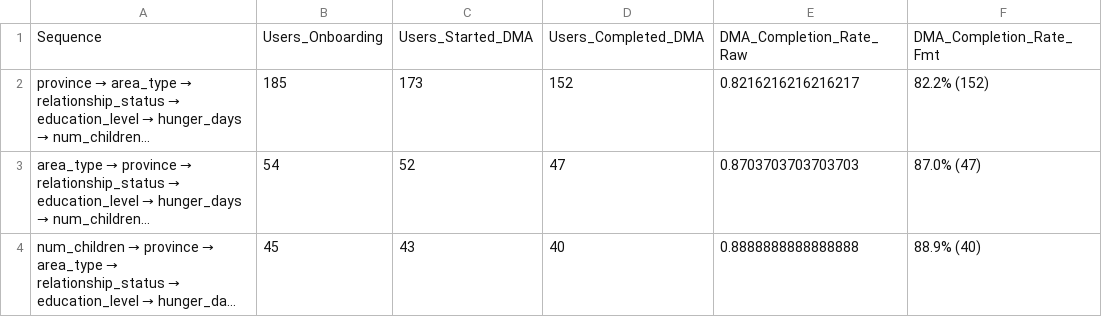
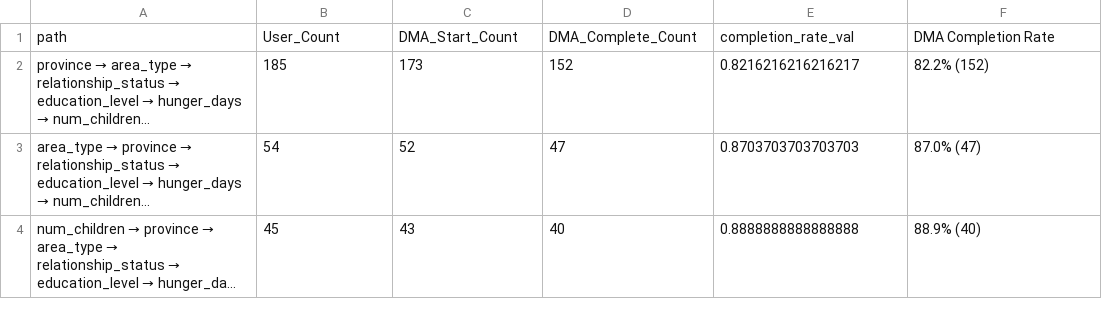
Before and after one commit to praekeltfoundation/ai4gd-momconnect-haystack, a CSV file: src/ai4gd_momconnect_haystack/evaluation/prod/data/onboarding_sequencing.csv, drawn as a sheet; only a part is shown; long unchanged cells end in …; removed rows and columns are numbered as before the commit, all else as after; the diff names each change by its address in the sheet, - before the commit and + after, or states it on an @@ line.

```diff
--- a/src/ai4gd_momconnect_haystack/evaluation/prod/data/onboarding_sequencing.csv
+++ b/src/ai4gd_momconnect_haystack/evaluation/prod/data/onboarding_sequencing.csv
-row 1: Sequence | Users_Onboarding | Users_Started_DMA | Users_Completed_DMA | DMA_Completion_Rate_Raw | DMA_Completion_Rate_Fmt
+row 1: path | User_Count | DMA_Start_Count | DMA_Complete_Count | completion_rate_val | DMA Completion Rate
```
Also changed, not shown: 17 other files.
